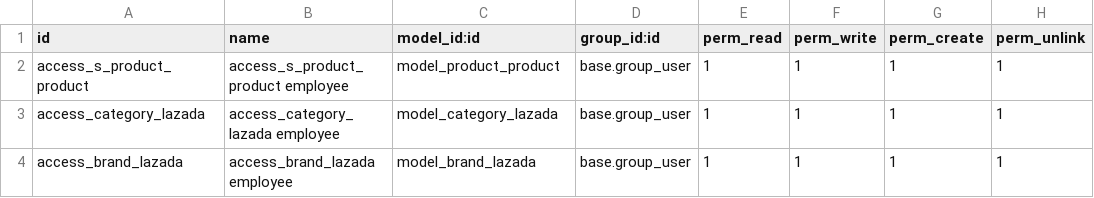
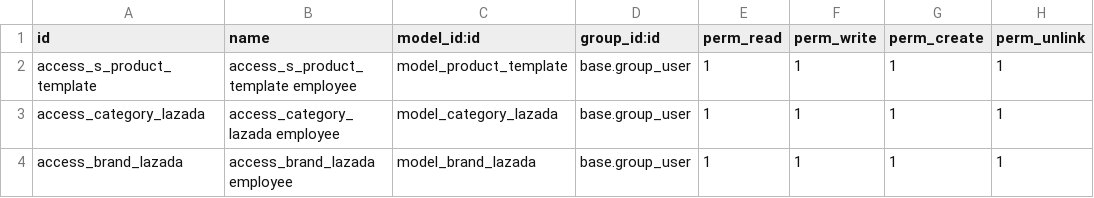
Before and after one commit to truongcongdai/odoo-16, a CSV file: customaddons/lazada/security/ir.model.access.csv, drawn as a sheet.

```diff
--- a/customaddons/lazada/security/ir.model.access.csv
+++ b/customaddons/lazada/security/ir.model.access.csv
@@ -1,3 +1,3 @@
 id,name,model_id:id,group_id:id,perm_read,perm_write,perm_create,perm_unlink
-access_s_product_product,access_s_product_product employee,model_product_product,base.group_user,1,1,1,1
+access_s_product_template,access_s_product_template employee,model_product_template,base.group_user,1,1,1,1
 access_category_lazada,access_category_lazada employee,model_category_lazada,base.group_user,1,1,1,1
```
Also changed, not shown: 15 other files.
